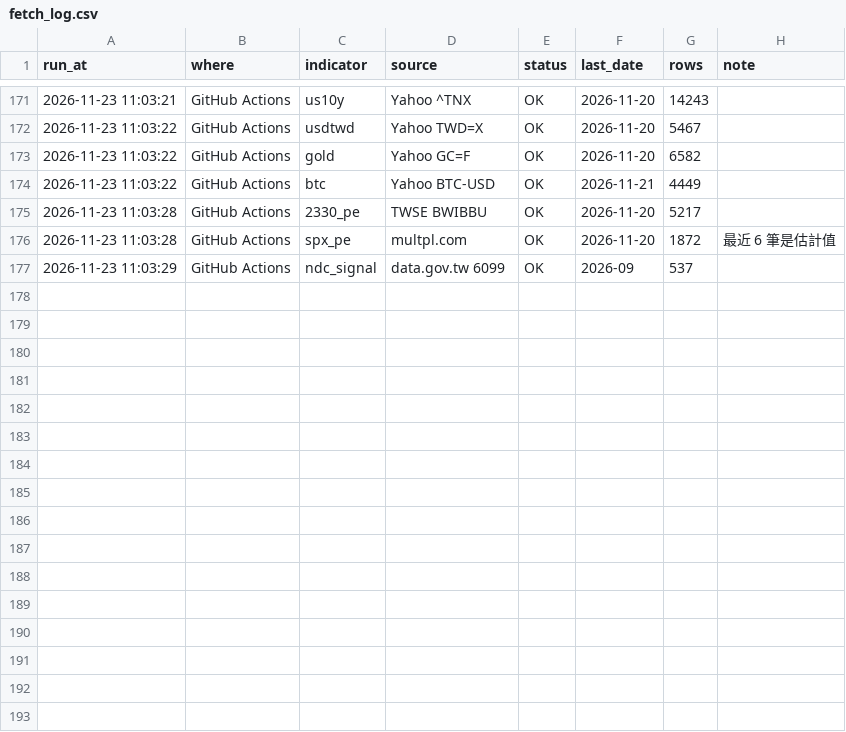
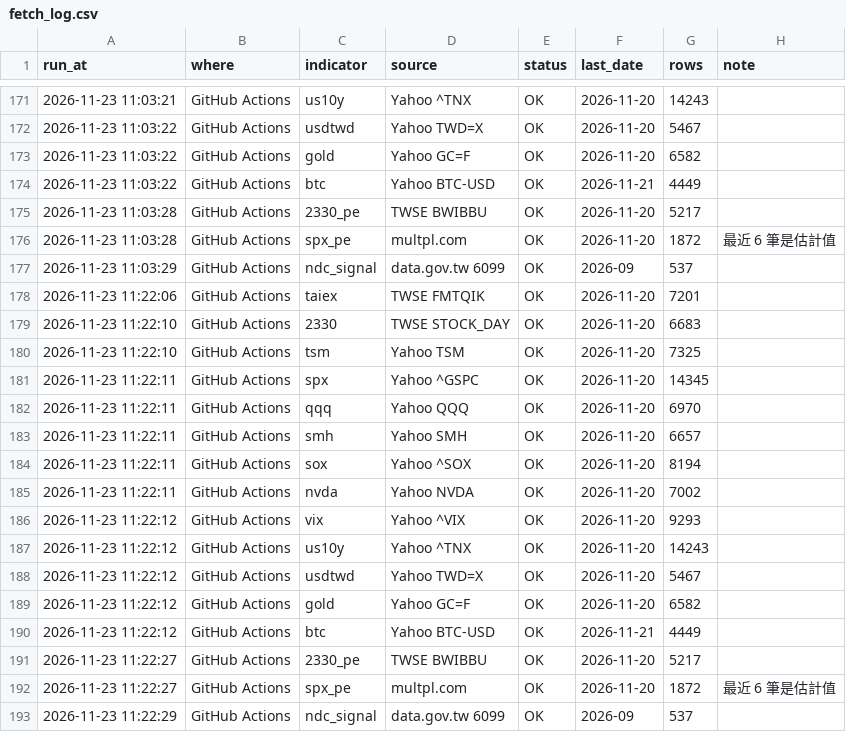
Before and after one commit to Robert3h/market_weather, a CSV file: data/fetch_log.csv, drawn as a sheet; only a part is shown, gaps mark what is left out; the diff names each change by its address in the sheet, - before the commit and + after, or states it on an @@ line.

```diff
--- a/data/fetch_log.csv
+++ b/data/fetch_log.csv
+row 178: 2026-11-23 11:22:06 | GitHub Actions | taiex | TWSE FMTQIK | OK | 2026-11-20 | 7201
+row 179: 2026-11-23 11:22:10 | GitHub Actions | 2330 | TWSE STOCK_DAY | OK | 2026-11-20 | 6683
+row 180: 2026-11-23 11:22:10 | GitHub Actions | tsm | Yahoo TSM | OK | 2026-11-20 | 7325
+row 181: 2026-11-23 11:22:11 | GitHub Actions | spx | Yahoo ^GSPC | OK | 2026-11-20 | 14345
+row 182: 2026-11-23 11:22:11 | GitHub Actions | qqq | Yahoo QQQ | OK | 2026-11-20 | 6970
+row 183: 2026-11-23 11:22:11 | GitHub Actions | smh | Yahoo SMH | OK | 2026-11-20 | 6657
+row 184: 2026-11-23 11:22:11 | GitHub Actions | sox | Yahoo ^SOX | OK | 2026-11-20 | 8194
+row 185: 2026-11-23 11:22:11 | GitHub Actions | nvda | Yahoo NVDA | OK | 2026-11-20 | 7002
+row 186: 2026-11-23 11:22:12 | GitHub Actions | vix | Yahoo ^VIX | OK | 2026-11-20 | 9293
+row 187: 2026-11-23 11:22:12 | GitHub Actions | us10y | Yahoo ^TNX | OK | 2026-11-20 | 14243
+row 188: 2026-11-23 11:22:12 | GitHub Actions | usdtwd | Yahoo TWD=X | OK | 2026-11-20 | 5467
+row 189: 2026-11-23 11:22:12 | GitHub Actions | gold | Yahoo GC=F | OK | 2026-11-20 | 6582
+row 190: 2026-11-23 11:22:12 | GitHub Actions | btc | Yahoo BTC-USD | OK | 2026-11-21 | 4449
+row 191: 2026-11-23 11:22:27 | GitHub Actions | 2330_pe | TWSE BWIBBU | OK | 2026-11-20 | 5217
+row 192: 2026-11-23 11:22:27 | GitHub Actions | spx_pe | multpl.com | OK | 2026-11-20 | 1872 | 最近 6 筆是估計值
+row 193: 2026-11-23 11:22:29 | GitHub Actions | ndc_signal | data.gov.tw 6099 | OK | 2026-09 | 537
```
Also changed, not shown: 3 other files.
